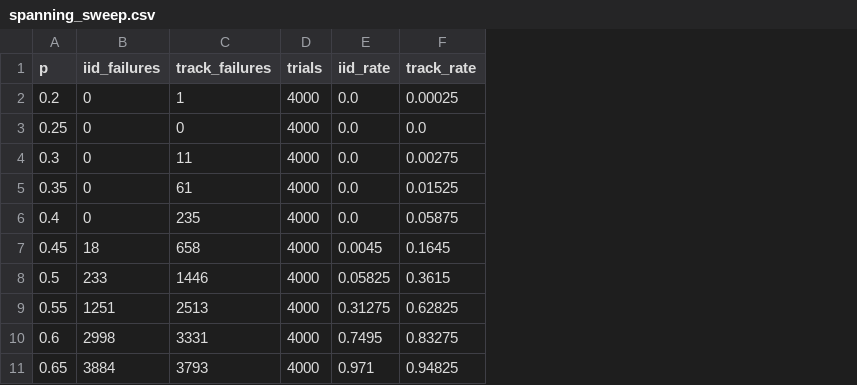
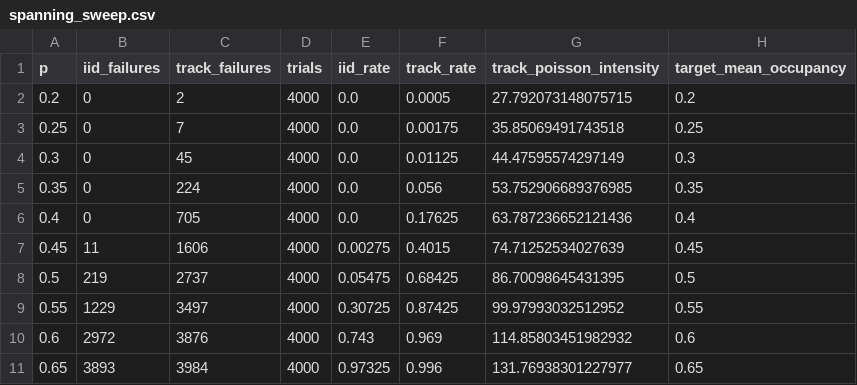
Before and after one commit to Devanik21/The-Invention-Archive, a CSV file: Theoretical Research/Burst_Robust_Codes_for_Life_and_Qubits/results/spanning_sweep.csv, drawn as a sheet; the diff names each change by its address in the sheet, - before the commit and + after, or states it on an @@ line.

```diff
--- a/Theoretical Research/Burst_Robust_Codes_for_Life_and_Qubits/results/spanning_sweep.csv
+++ b/Theoretical Research/Burst_Robust_Codes_for_Life_and_Qubits/results/spanning_sweep.csv
+column G (track_poisson_intensity), rows 2-11: 27.792073148075715 | 35.85069491743518 | 44.47595574297149 | 53.752906689376985 | 63.787236652121436 | 74.71252534027639 | 86.70098645431395 | 99.97993032512952 | 114.85803451982932 | 131.76938301227977
+column H (target_mean_occupancy), rows 2-11: 0.2 | 0.25 | 0.3 | 0.35 | 0.4 | 0.45 | 0.5 | 0.55 | 0.6 | 0.65
-C2 (track_failures): 1
+C2 (track_failures): 2
-F2 (track_rate): 0.00025
+F2 (track_rate): 0.0005
-C3 (track_failures): 0
+C3 (track_failures): 7
-F3 (track_rate): 0.0
+F3 (track_rate): 0.00175
-C4 (track_failures): 11
+C4 (track_failures): 45
-F4 (track_rate): 0.00275
+F4 (track_rate): 0.01125
-C5 (track_failures): 61
+C5 (track_failures): 224
-F5 (track_rate): 0.01525
+F5 (track_rate): 0.056
-C6 (track_failures): 235
+C6 (track_failures): 705
-F6 (track_rate): 0.05875
+F6 (track_rate): 0.17625
-B7 (iid_failures): 18
+B7 (iid_failures): 11
-C7 (track_failures): 658
+C7 (track_failures): 1606
-E7 (iid_rate): 0.0045
+E7 (iid_rate): 0.00275
-F7 (track_rate): 0.1645
+F7 (track_rate): 0.4015
-B8 (iid_failures): 233
+B8 (iid_failures): 219
-C8 (track_failures): 1446
+C8 (track_failures): 2737
-E8 (iid_rate): 0.05825
+E8 (iid_rate): 0.05475
-F8 (track_rate): 0.3615
+F8 (track_rate): 0.68425
-B9 (iid_failures): 1251
+B9 (iid_failures): 1229
-C9 (track_failures): 2513
+C9 (track_failures): 3497
-E9 (iid_rate): 0.31275
+E9 (iid_rate): 0.30725
-F9 (track_rate): 0.62825
+F9 (track_rate): 0.87425
-B10 (iid_failures): 2998
+B10 (iid_failures): 2972
-C10 (track_failures): 3331
+C10 (track_failures): 3876
-E10 (iid_rate): 0.7495
+E10 (iid_rate): 0.743
-F10 (track_rate): 0.83275
+F10 (track_rate): 0.969
-B11 (iid_failures): 3884
+B11 (iid_failures): 3893
-C11 (track_failures): 3793
+C11 (track_failures): 3984
-E11 (iid_rate): 0.971
+E11 (iid_rate): 0.97325
-F11 (track_rate): 0.94825
+F11 (track_rate): 0.996
```
Also changed, not shown: 9 other files.
